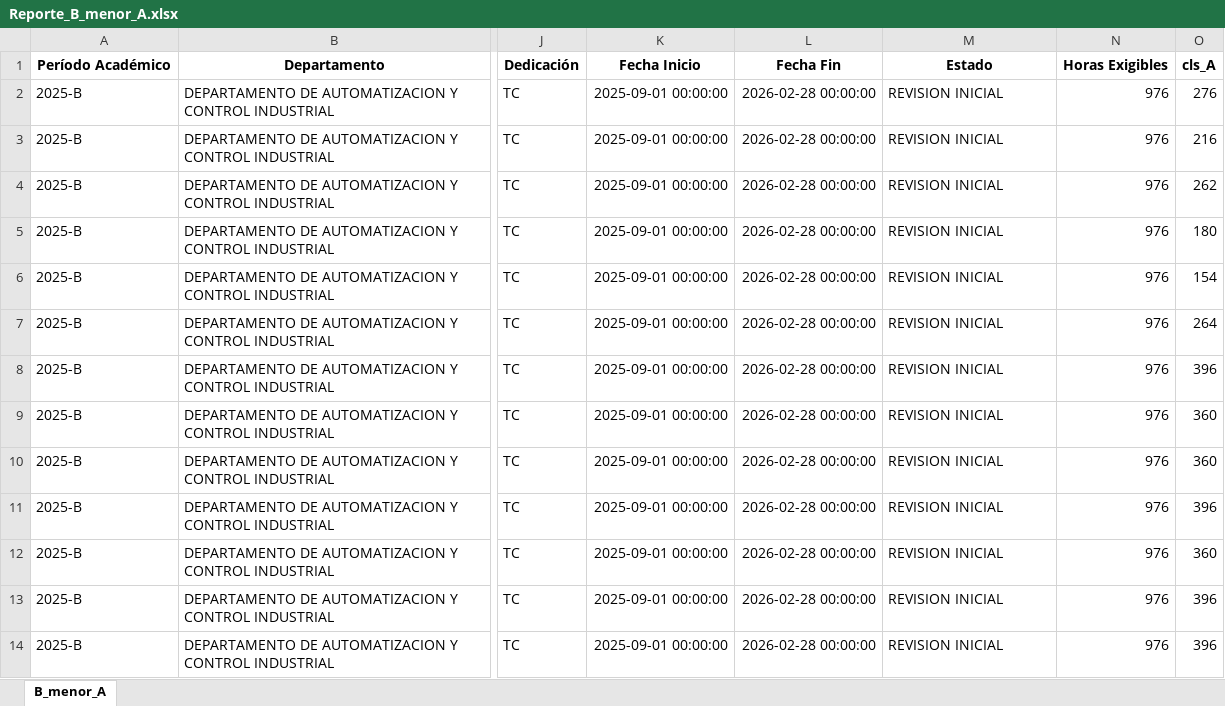
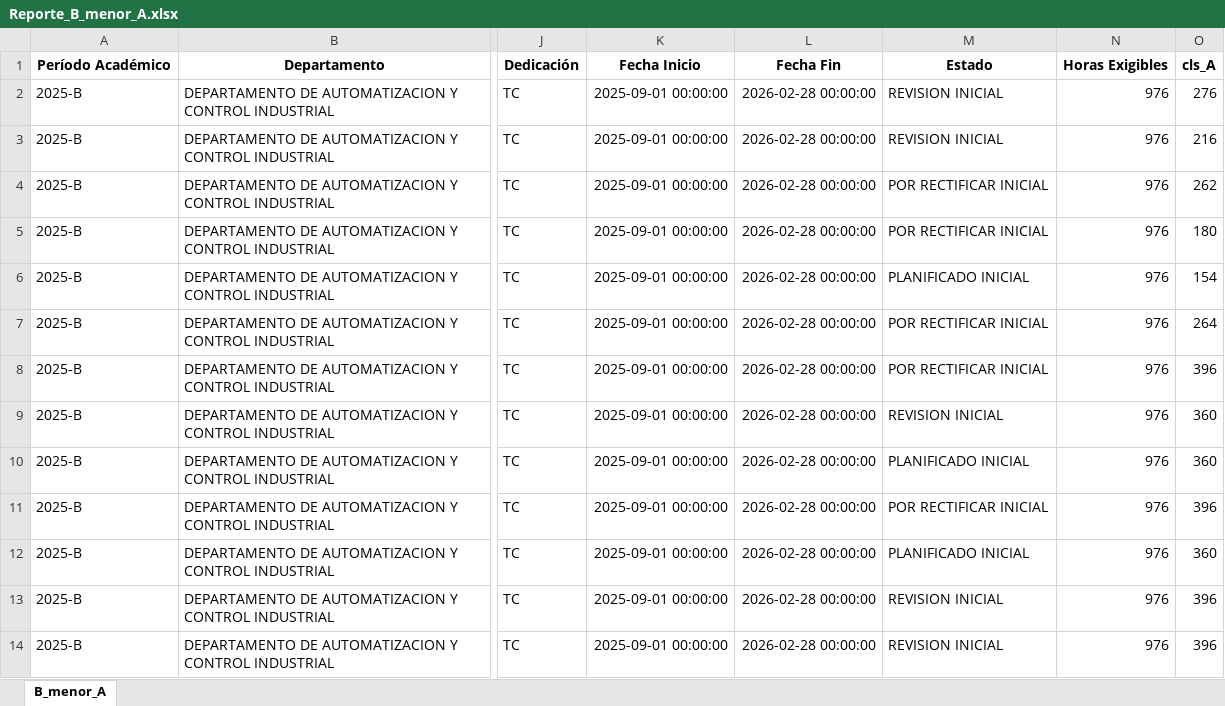
Before and after one commit to DilanAndrade007/ProyectoPreplanificacion, an Excel workbook: Unificacion/data/Reporte_B_menor_A.xlsx, sheet B_menor_A, drawn as a sheet; only a part is shown, gaps mark what is left out; values as stored, in another font and other column widths than the file's, no borders; the diff covers the shown part only; the diff names each change by its address in the sheet, - before the commit and + after, or states it on an @@ line.

```diff
--- a/Unificacion/data/Reporte_B_menor_A.xlsx (sheet B_menor_A)
+++ b/Unificacion/data/Reporte_B_menor_A.xlsx (sheet B_menor_A)
-M4:M5: REVISION INICIAL
+M4:M5: POR RECTIFICAR INICIAL
-M6: REVISION INICIAL
+M6: PLANIFICADO INICIAL
-M7:M8: REVISION INICIAL
+M7:M8: POR RECTIFICAR INICIAL
-M10: REVISION INICIAL
+M10: PLANIFICADO INICIAL
-M11: REVISION INICIAL
+M11: POR RECTIFICAR INICIAL
-M12: REVISION INICIAL
+M12: PLANIFICADO INICIAL
```
Also changed, not shown: 6 added rows, 2 removed rows and 75 edited cells elsewhere in this sheet, Comparacion2025A/outputs_notebook/Reporte_B_menor_A.xlsx, Unificacion/data/2025B.xlsx, 56 other files.
